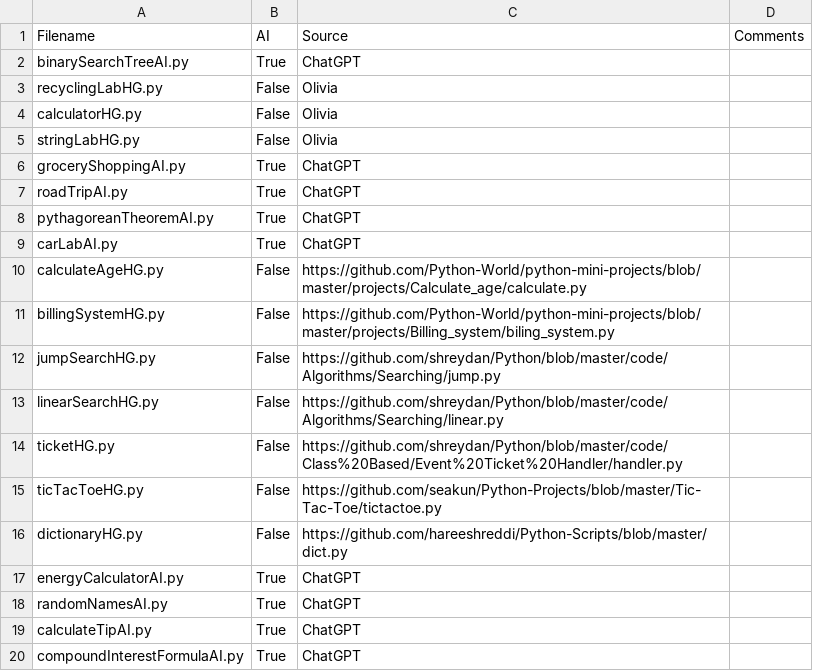
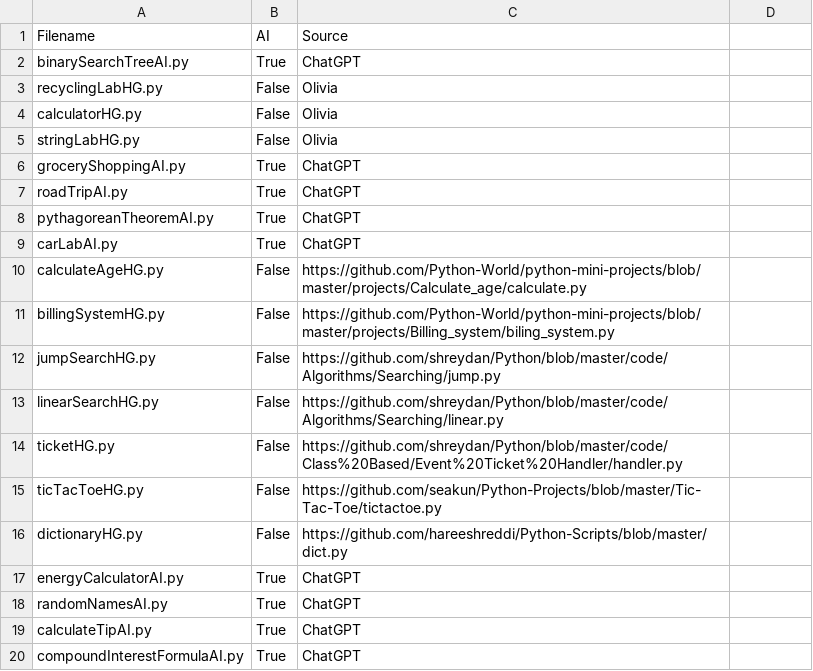
Before and after one commit to CodeJayFlick/DANGER-Repository, a CSV file: Olivia_code_uploads/about_samples.csv, drawn as a sheet.

Commit message:
Update about_samples.csv

```diff
--- a/Olivia_code_uploads/about_samples.csv
+++ b/Olivia_code_uploads/about_samples.csv
@@ -1,2 +1,2 @@
-Filename,AI,Source,Comments
+Filename,AI,Source
 binarySearchTreeAI.py,True,ChatGPT
```
